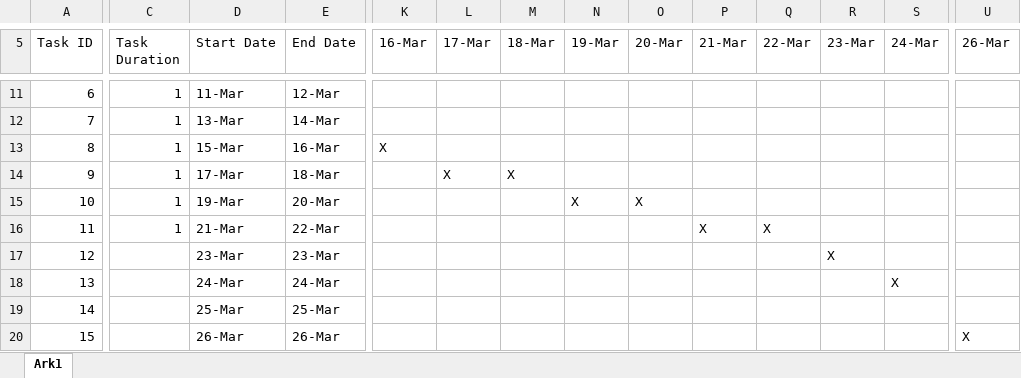
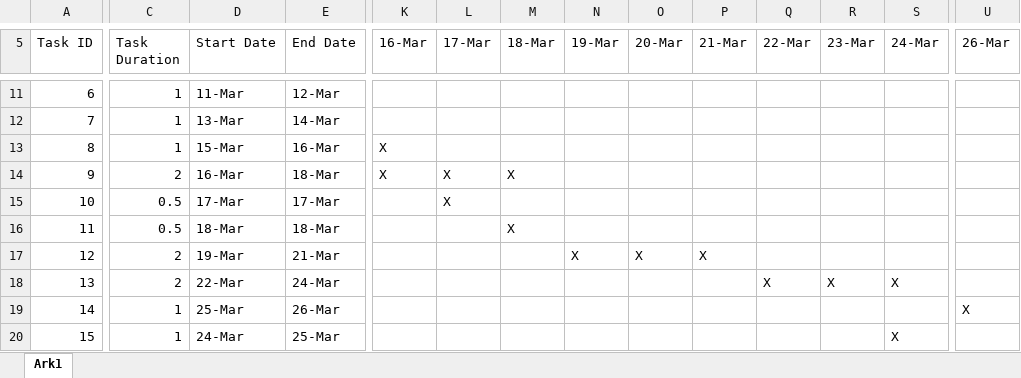
Before and after one commit to GlennTheNerd/Science-Museum, an Excel workbook: plan/schedule/gantt-timeline.xlsx, sheet Ark1, drawn as a sheet; only a part is shown, gaps mark what is left out; values as stored, in another font and other column widths than the file's, no cell formats; charts and pictures and conditional formats not drawn; the diff covers the shown part only; the diff names each change by its address in the sheet, - before the commit and + after, or states it on an @@ line.

Commit message:
Update gantt-timeline.xlsx

```diff
--- a/plan/schedule/gantt-timeline.xlsx (sheet Ark1)
+++ b/plan/schedule/gantt-timeline.xlsx (sheet Ark1)
-C14 (Task Duration): 1
+C14 (Task Duration): 2
-D14 (Start Date): 17-Mar
+D14 (Start Date): 16-Mar
-K14 (16-Mar): (empty)
+K14 (16-Mar): X
-C15:C16 (Task Duration): 1
+C15:C16 (Task Duration): 0.5
-D15 (Start Date): 19-Mar
+D15 (Start Date): 17-Mar
-E15 (End Date): 20-Mar
+E15 (End Date): 17-Mar
-L15 (17-Mar): (empty)
+L15 (17-Mar): X
-N15 (19-Mar): X
+N15 (19-Mar): (empty)
-O15 (20-Mar): X
+O15 (20-Mar): (empty)
-D16 (Start Date): 21-Mar
+D16 (Start Date): 18-Mar
-E16 (End Date): 22-Mar
+E16 (End Date): 18-Mar
-M16 (18-Mar): (empty)
+M16 (18-Mar): X
-P16 (21-Mar): X
+P16 (21-Mar): (empty)
-Q16 (22-Mar): X
+Q16 (22-Mar): (empty)
-C17:C18 (Task Duration): (empty)
+C17:C18 (Task Duration): 2
-D17 (Start Date): 23-Mar
+D17 (Start Date): 19-Mar
-E17 (End Date): 23-Mar
+E17 (End Date): 21-Mar
-N17 (19-Mar): (empty)
+N17 (19-Mar): X
-O17 (20-Mar): (empty)
+O17 (20-Mar): X
-P17 (21-Mar): (empty)
+P17 (21-Mar): X
-R17 (23-Mar): X
+R17 (23-Mar): (empty)
-D18 (Start Date): 24-Mar
+D18 (Start Date): 22-Mar
-Q18 (22-Mar): (empty)
+Q18 (22-Mar): X
-R18 (23-Mar): (empty)
+R18 (23-Mar): X
-C19:C20 (Task Duration): (empty)
+C19:C20 (Task Duration): 1
-E19 (End Date): 25-Mar
+E19 (End Date): 26-Mar
-U19 (26-Mar): (empty)
+U19 (26-Mar): X
-D20 (Start Date): 26-Mar
+D20 (Start Date): 24-Mar
-E20 (End Date): 26-Mar
+E20 (End Date): 25-Mar
-S20 (24-Mar): (empty)
+S20 (24-Mar): X
-U20 (26-Mar): X
+U20 (26-Mar): (empty)
```
Also changed, not shown: 83 edited cells elsewhere in this sheet, cell formats, charts or pictures.
